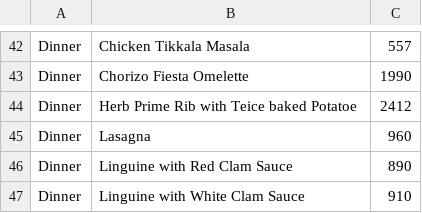
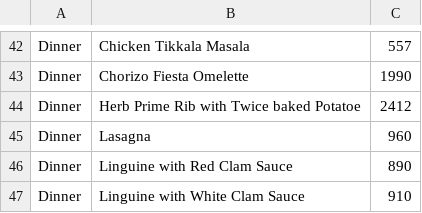
Before and after one commit to oroborous/adv-java-meals, a CSV file: meals_data.csv, drawn as a sheet; only a part is shown, gaps mark what is left out; the diff names each change by its address in the sheet, - before the commit and + after, or states it on an @@ line.

Commit message:
Removed unintentional errors from file

```diff
--- a/meals_data.csv
+++ b/meals_data.csv
-B44: Herb Prime Rib with Teice baked Potatoe
+B44: Herb Prime Rib with Twice baked Potatoe
```
